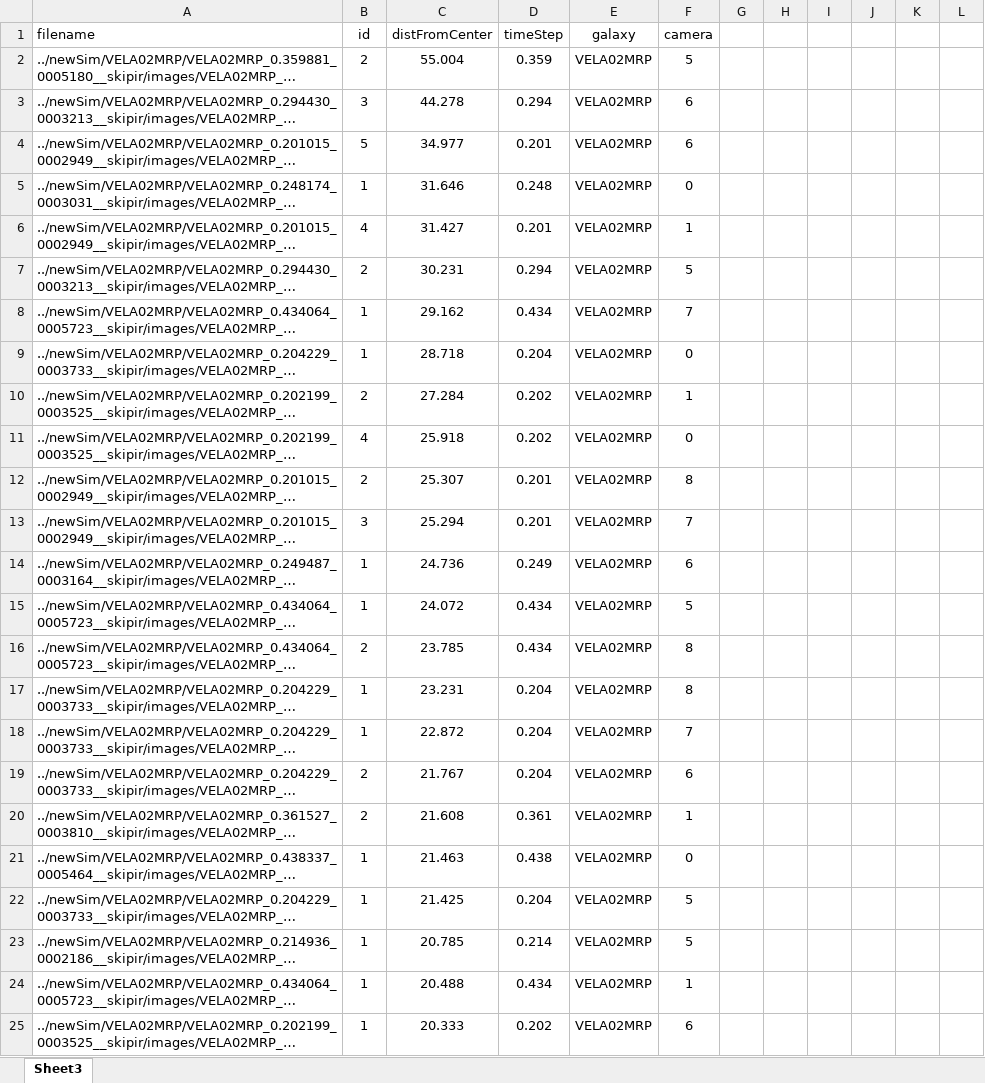
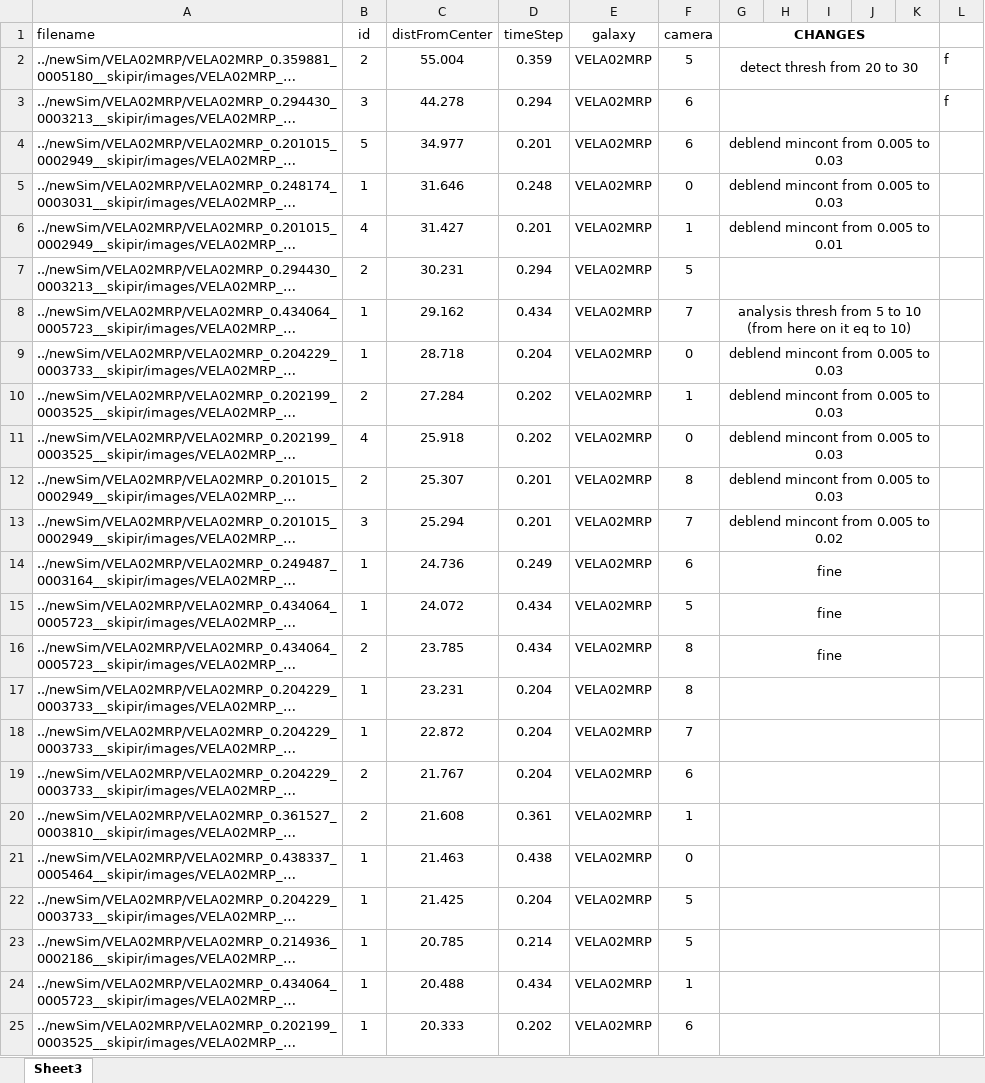
Before and after one commit to jyang1207/McGrathResearch, an Excel workbook: sextractorIssues.xlsx, sheet Sheet3, drawn as a sheet; only a part is shown; long unchanged cells end in …; values as stored, in another font and other column widths than the file's, no borders; the diff covers the shown part only; the diff names each change by its address in the sheet, - before the commit and + after, or states it on an @@ line.

Commit message:
hha

```diff
--- a/sextractorIssues.xlsx (sheet Sheet3)
+++ b/sextractorIssues.xlsx (sheet Sheet3)
-G1: (empty)
+G1: CHANGES
+G1:K1 merged
-G2 (CHANGES): (empty)
+G2 (CHANGES): detect thresh from 20 to 30
+G2:K2 merged
-L2:L3: (empty)
+L2:L3: f
+G3:K3 merged
-G4:G5 (CHANGES): (empty)
+G4:G5 (CHANGES): deblend mincont from 0.005 to 0.03
+G4:K4 merged
+G5:K5 merged
-G6 (CHANGES): (empty)
+G6 (CHANGES): deblend mincont from 0.005 to 0.01
+G6:K6 merged
+G7:K7 merged
-G8 (CHANGES): (empty)
+G8 (CHANGES): analysis thresh from 5 to 10 (from here on it eq to 10)
+G8:K8 merged
-G9:G12 (CHANGES): (empty)
+G9:G12 (CHANGES): deblend mincont from 0.005 to 0.03
+G9:K9 merged
+G10:K10 merged
+G11:K11 merged
+G12:K12 merged
-G13 (CHANGES): (empty)
+G13 (CHANGES): deblend mincont from 0.005 to 0.02
+G13:K13 merged
-G14:G16 (CHANGES): (empty)
+G14:G16 (CHANGES): fine
+G14:K14 merged
+G15:K15 merged
+G16:K16 merged
+G17:K17 merged
+G18:K18 merged
+G19:K19 merged
+G20:K20 merged
+G21:K21 merged
+G22:K22 merged
+G23:K23 merged
+G24:K24 merged
+G25:K25 merged
```
Also changed, not shown: merged cells elsewhere in this sheet.
